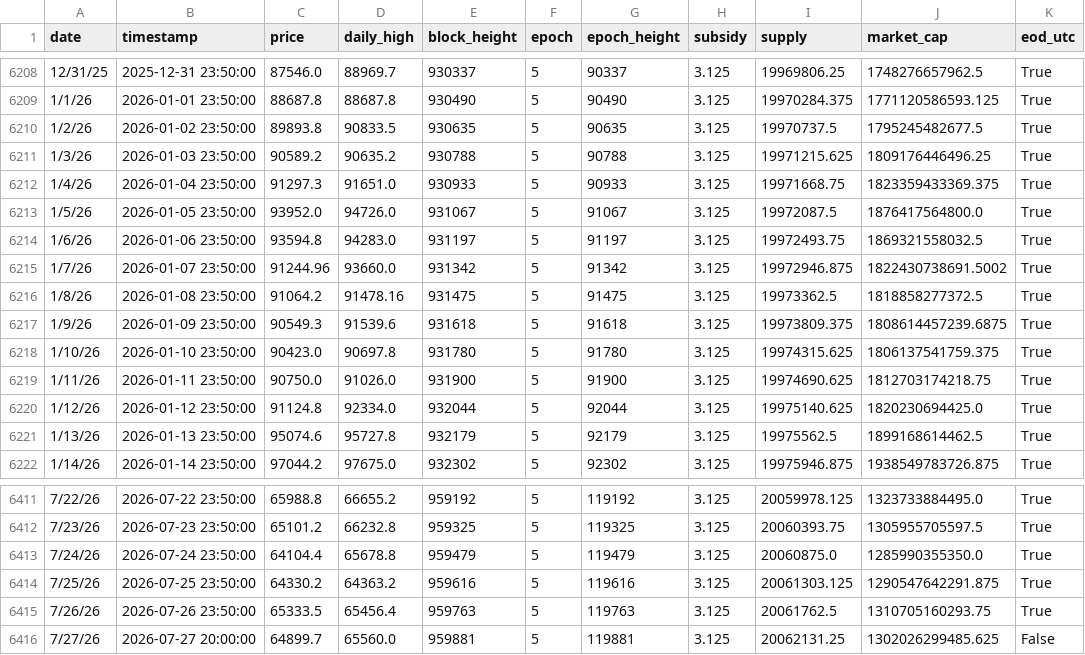
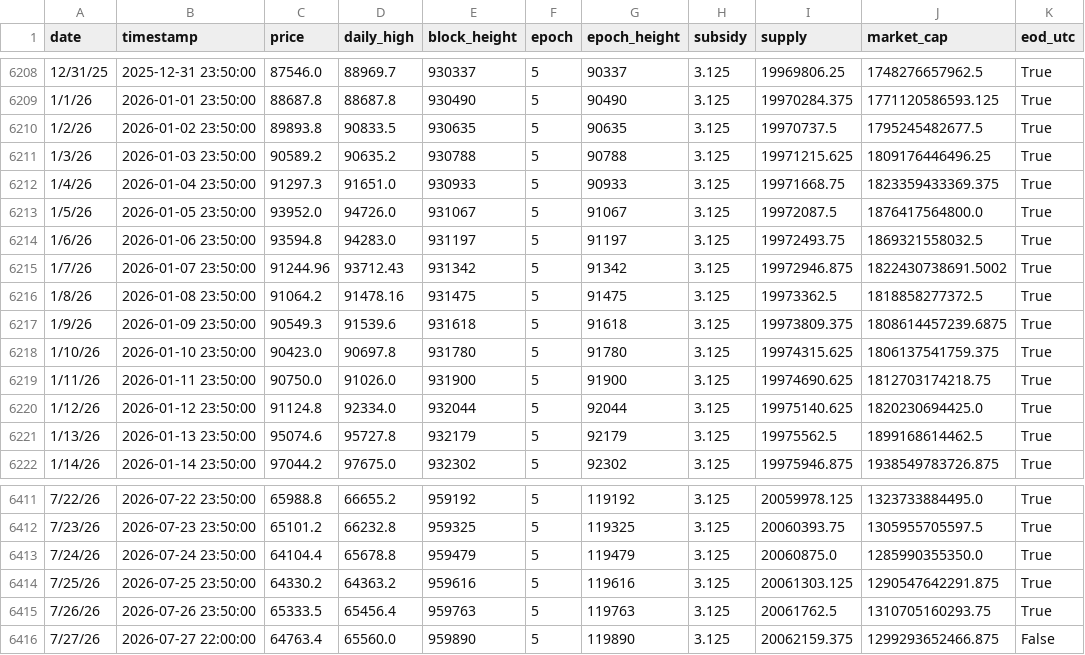
Before and after one commit to w-s-bitcoin/wickedsmartbitcoin, a CSV file: assets/daily_price.csv, drawn as a sheet; only a part is shown, gaps mark what is left out.

```diff
--- a/assets/daily_price.csv
+++ b/assets/daily_price.csv
@@ -6214,3 +6214,3 @@ date,timestamp,price,daily_high,block_height,epoch,epoch_height,subsidy,supply,m
 1/6/26,2026-01-06 23:50:00,93594.8,94283.0,931197,5,91197,3.125,19972493.75,1869321558032.5,True
-1/7/26,2026-01-07 23:50:00,91244.96,93660.0,931342,5,91342,3.125,19972946.875,1822430738691.5002,True
+1/7/26,2026-01-07 23:50:00,91244.96,93712.43,931342,5,91342,3.125,19972946.875,1822430738691.5002,True
 1/8/26,2026-01-08 23:50:00,91064.2,91478.16,931475,5,91475,3.125,19973362.5,1818858277372.5,True
@@ -6415,2 +6415,2 @@ date,timestamp,price,daily_high,block_height,epoch,epoch_height,subsidy,supply,m
 7/26/26,2026-07-26 23:50:00,65333.5,65456.4,959763,5,119763,3.125,20061762.5,1310705160293.75,True
-7/27/26,2026-07-27 20:00:00,64899.7,65560.0,959881,5,119881,3.125,20062131.25,1302026299485.625,False
+7/27/26,2026-07-27 22:00:00,64763.4,65560.0,959890,5,119890,3.125,20062159.375,1299293652466.875,False
```
Also changed, not shown: webapps/bip110_signaling/webapp_data/bip110_periods.csv, webapps/bitcoin_dominance/webapp_data/top10_daily_excl_stables.csv, 30 other files.
